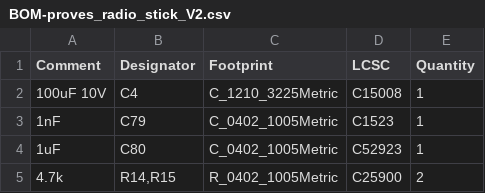
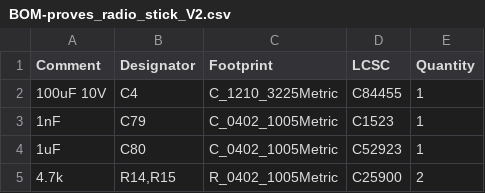
Before and after one commit to proveskit/proves-radio-stick, a CSV file: proves_radio_stick_V2/jlcpcb/production_files/BOM-proves_radio_stick_V2.csv, drawn as a sheet; only a part is shown.

```diff
--- a/proves_radio_stick_V2/jlcpcb/production_files/BOM-proves_radio_stick_V2.csv
+++ b/proves_radio_stick_V2/jlcpcb/production_files/BOM-proves_radio_stick_V2.csv
@@ -1,3 +1,3 @@
 Comment,Designator,Footprint,LCSC,Quantity
-100uF 10V,C4,C_1210_3225Metric,C15008,1
+100uF 10V,C4,C_1210_3225Metric,C84455,1
 1nF,C79,C_0402_1005Metric,C1523,1
```
Also changed, not shown: proves_radio_stick_V2/bom/proves_radio_stick_V2.csv, 22 other files.
